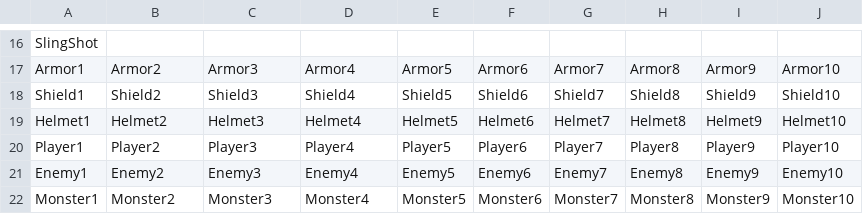
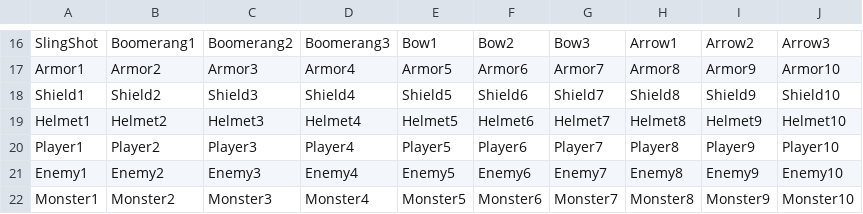
Before and after one commit to abowen/MonoGameOpenGL, a CSV file: MonoGame.Graphics.Rpg/gameboy.csv, drawn as a sheet; only a part is shown, gaps mark what is left out; the diff covers the shown part only; the diff names each change by its address in the sheet, - before the commit and + after, or states it on an @@ line.

Commit message:
Added more mappings to gameboy.csv

```diff
--- a/MonoGame.Graphics.Rpg/gameboy.csv
+++ b/MonoGame.Graphics.Rpg/gameboy.csv
-B16: (empty)
+B16: Boomerang1
-C16: (empty)
+C16: Boomerang2
-D16: (empty)
+D16: Boomerang3
-E16: (empty)
+E16: Bow1
-F16: (empty)
+F16: Bow2
-G16: (empty)
+G16: Bow3
-H16: (empty)
+H16: Arrow1
-I16: (empty)
+I16: Arrow2
-J16: (empty)
+J16: Arrow3
```
Also changed, not shown: 7 added rows, 7 removed rows and 16 edited cells elsewhere in this file, 1 other file.
